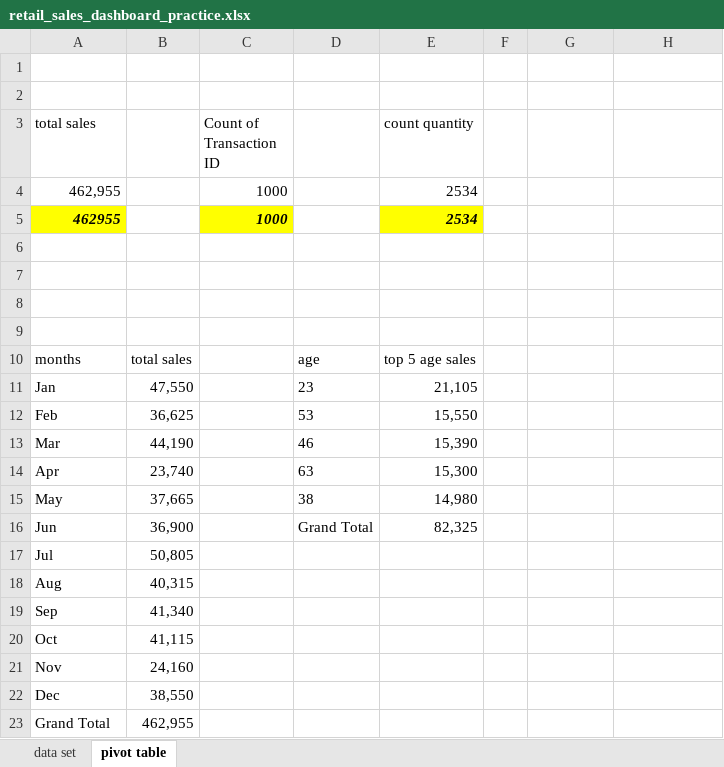
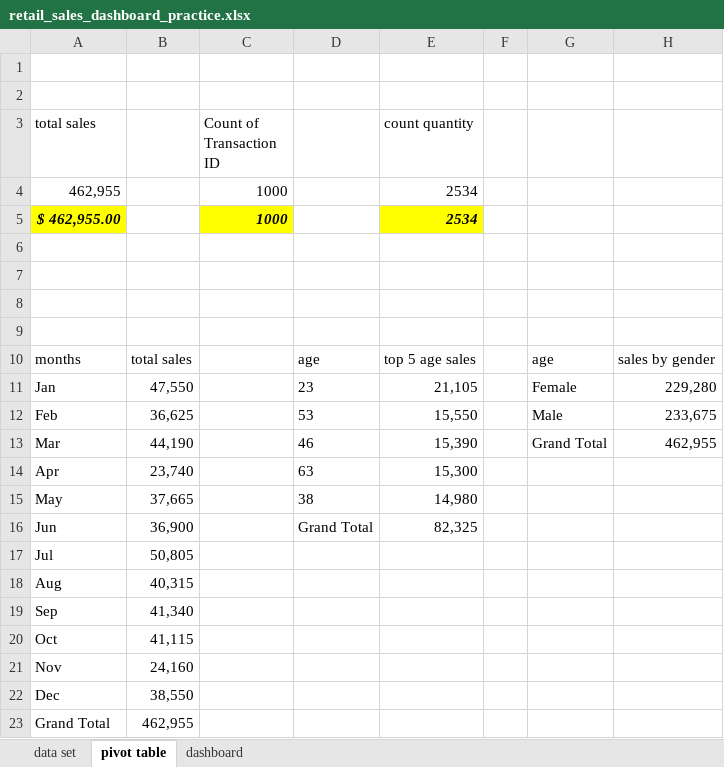
Before and after one commit to abdelkarimmassoui/excel-project-, an Excel workbook: retail_sales_dashboard_practice.xlsx, sheet pivot table, drawn as a sheet; values as stored, in another font and other column widths than the file's, no borders; the diff names each change by its address in the sheet, - before the commit and + after, or states it on an @@ line.

Commit message:
finish all kpis in dashboard

```diff
--- a/retail_sales_dashboard_practice.xlsx (sheet pivot table)
+++ b/retail_sales_dashboard_practice.xlsx (sheet pivot table)
+sheet tab: dashboard
-A5 (total sales): 462955
+A5 (total sales): $ 462,955.00
-G10: (empty)
+G10: age
-H10: (empty)
+H10: sales by gender
-G11: (empty)
+G11: Female
-H11: (empty)
+H11: 229,280
-G12: (empty)
+G12: Male
-H12: (empty)
+H12: 233,675
-G13: (empty)
+G13: Grand Total
-H13: (empty)
+H13: 462,955
```
Also changed, not shown: charts or pictures.
